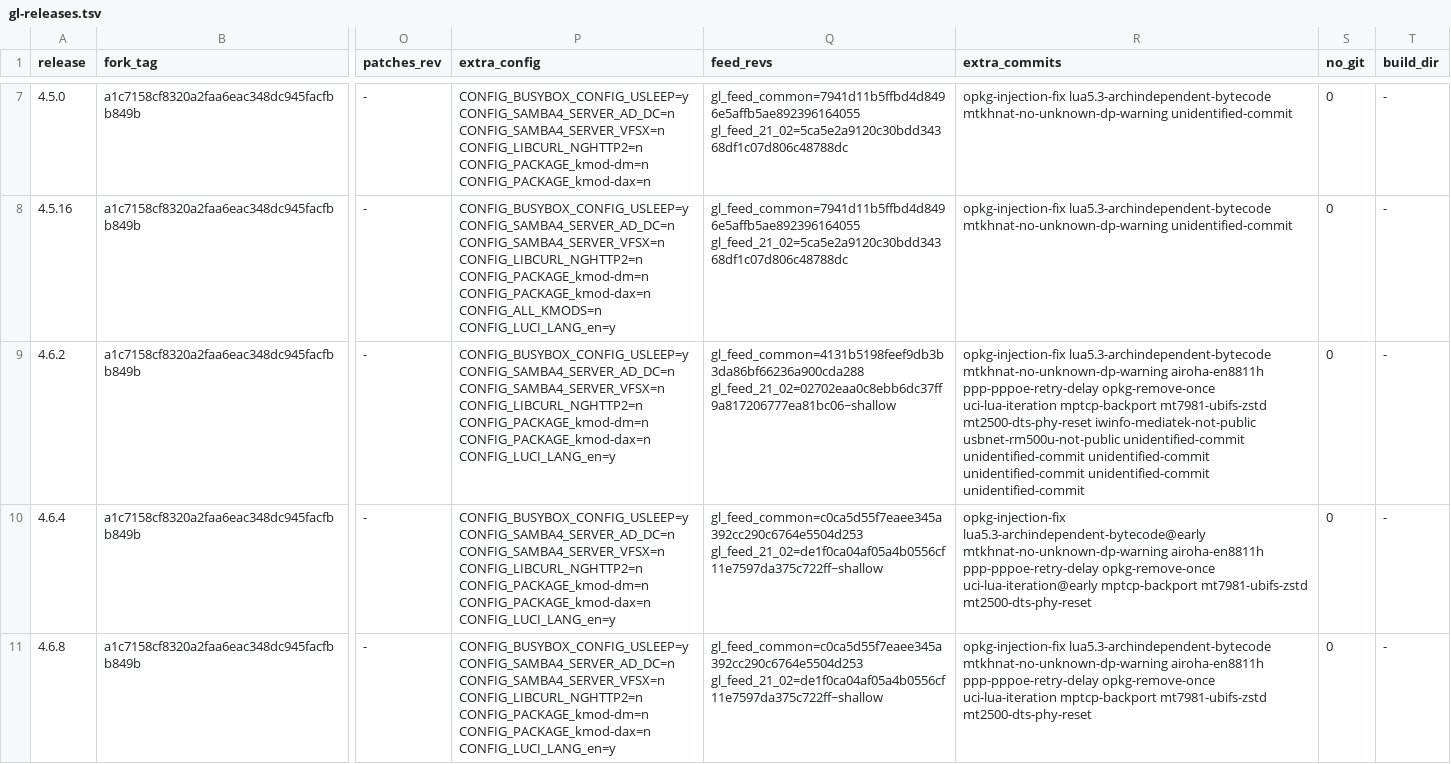
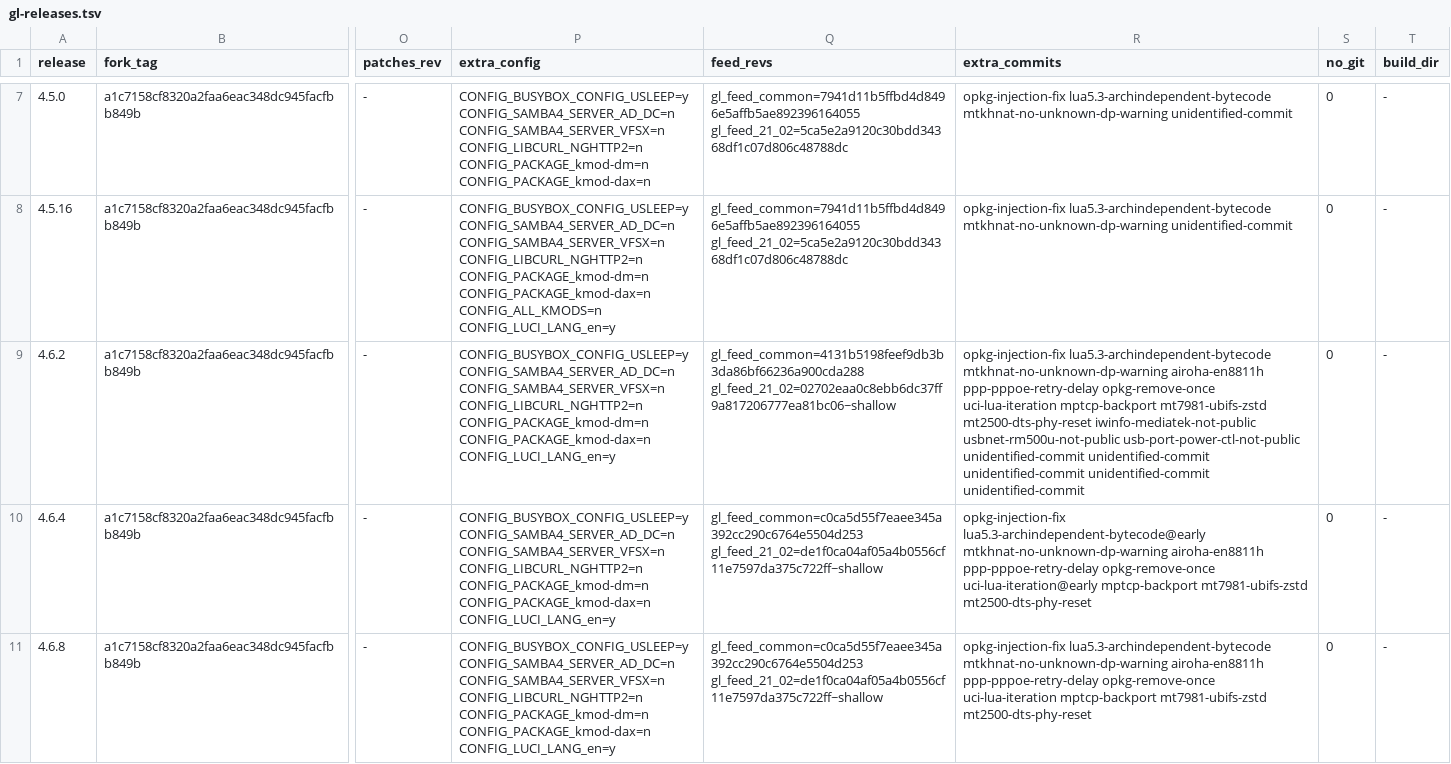
Before and after one commit to kduvekot/gl.inet-mt2500a, a TSV file: openwrt/gl-releases.tsv, drawn as a sheet; only a part is shown, gaps mark what is left out; the diff covers the shown part only; the diff names each change by its address in the sheet, - before the commit and + after, or states it on an @@ line.

```diff
--- a/openwrt/gl-releases.tsv
+++ b/openwrt/gl-releases.tsv
-R9 (extra_commits): …iwinfo-mediatek-not-public usbnet-rm500u-not-public unidentified-commit unidentified-commit unidentified-commit…
+R9 (extra_commits): …iwinfo-mediatek-not-public usbnet-rm500u-not-public usb-port-power-ctl-not-public unidentified-commit unidentified-commit…
```
Also changed, not shown: 2 edited cells elsewhere in this file, 8 other files.
